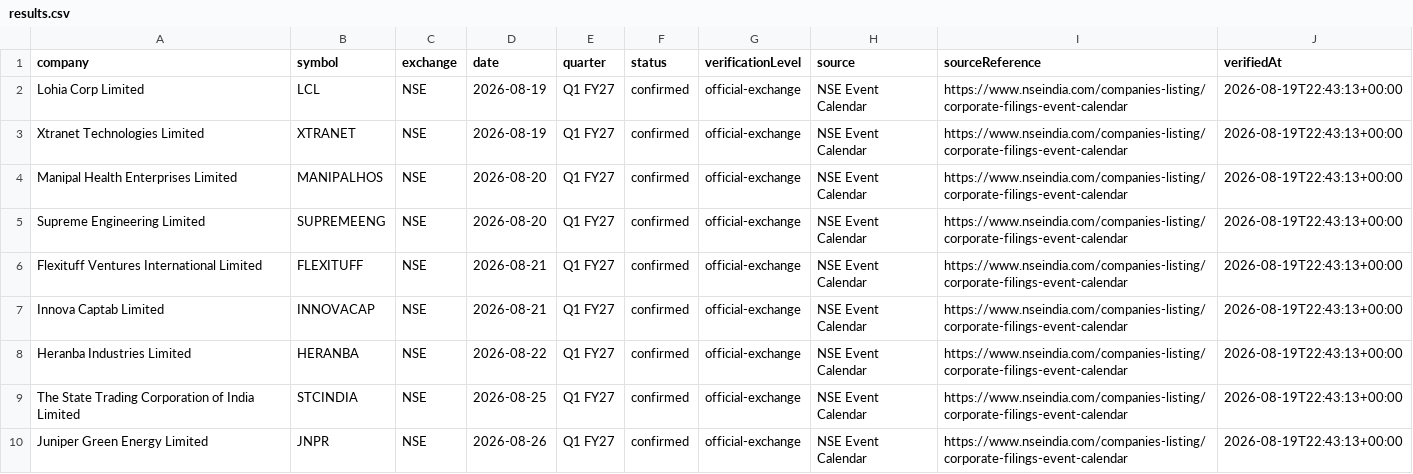
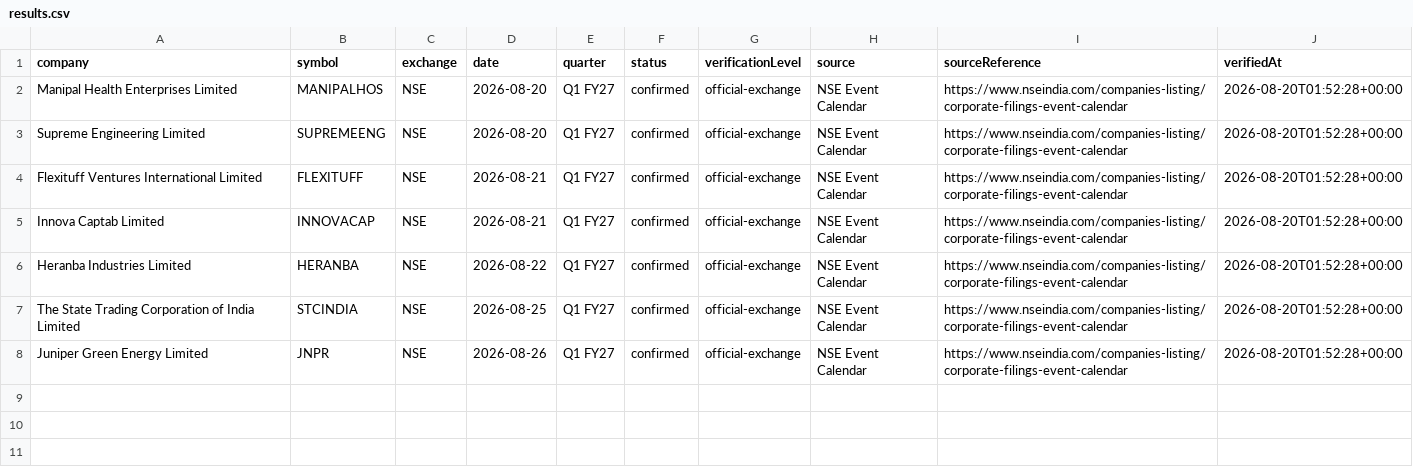
Before and after one commit to grvishnureddy/stock-analysis, a CSV file: data/results.csv, drawn as a sheet.

Commit message:
Update company results and news

```diff
--- a/data/results.csv
+++ b/data/results.csv
@@ -1,10 +1,8 @@
 company,symbol,exchange,date,quarter,status,verificationLevel,source,sourceReference,verifiedAt
-Lohia Corp Limited,LCL,NSE,2026-08-19,Q1 FY27,confirmed,official-exchange,NSE Event Calendar,https://www.nseindia.com/companies-listing/corporate-filings-event-calendar,2026-08-19T22:43:13+00:00
-Xtranet Technologies Limited,XTRANET,NSE,2026-08-19,Q1 FY27,confirmed,official-exchange,NSE Event Calendar,https://www.nseindia.com/companies-listing/corporate-filings-event-calendar,2026-08-19T22:43:13+00:00
-Manipal Health Enterprises Limited,MANIPALHOS,NSE,2026-08-20,Q1 FY27,confirmed,official-exchange,NSE Event Calendar,https://www.nseindia.com/companies-listing/corporate-filings-event-calendar,2026-08-19T22:43:13+00:00
-Supreme Engineering Limited,SUPREMEENG,NSE,2026-08-20,Q1 FY27,confirmed,official-exchange,NSE Event Calendar,https://www.nseindia.com/companies-listing/corporate-filings-event-calendar,2026-08-19T22:43:13+00:00
-Flexituff Ventures International Limited,FLEXITUFF,NSE,2026-08-21,Q1 FY27,confirmed,official-exchange,NSE Event Calendar,https://www.nseindia.com/companies-listing/corporate-filings-event-calendar,2026-08-19T22:43:13+00:00
-Innova Captab Limited,INNOVACAP,NSE,2026-08-21,Q1 FY27,confirmed,official-exchange,NSE Event Calendar,https://www.nseindia.com/companies-listing/corporate-filings-event-calendar,2026-08-19T22:43:13+00:00
-Heranba Industries Limited,HERANBA,NSE,2026-08-22,Q1 FY27,confirmed,official-exchange,NSE Event Calendar,https://www.nseindia.com/companies-listing/corporate-filings-event-calendar,2026-08-19T22:43:13+00:00
-The State Trading Corporation of India Limited,STCINDIA,NSE,2026-08-25,Q1 FY27,confirmed,official-exchange,NSE Event Calendar,https://www.nseindia.com/companies-listing/corporate-filings-event-calendar,2026-08-19T22:43:13+00:00
-Juniper Green Energy Limited,JNPR,NSE,2026-08-26,Q1 FY27,confirmed,official-exchange,NSE Event Calendar,https://www.nseindia.com/companies-listing/corporate-filings-event-calendar,2026-08-19T22:43:13+00:00
+Manipal Health Enterprises Limited,MANIPALHOS,NSE,2026-08-20,Q1 FY27,confirmed,official-exchange,NSE Event Calendar,https://www.nseindia.com/companies-listing/corporate-filings-event-calendar,2026-08-20T01:52:28+00:00
+Supreme Engineering Limited,SUPREMEENG,NSE,2026-08-20,Q1 FY27,confirmed,official-exchange,NSE Event Calendar,https://www.nseindia.com/companies-listing/corporate-filings-event-calendar,2026-08-20T01:52:28+00:00
+Flexituff Ventures International Limited,FLEXITUFF,NSE,2026-08-21,Q1 FY27,confirmed,official-exchange,NSE Event Calendar,https://www.nseindia.com/companies-listing/corporate-filings-event-calendar,2026-08-20T01:52:28+00:00
+Innova Captab Limited,INNOVACAP,NSE,2026-08-21,Q1 FY27,confirmed,official-exchange,NSE Event Calendar,https://www.nseindia.com/companies-listing/corporate-filings-event-calendar,2026-08-20T01:52:28+00:00
+Heranba Industries Limited,HERANBA,NSE,2026-08-22,Q1 FY27,confirmed,official-exchange,NSE Event Calendar,https://www.nseindia.com/companies-listing/corporate-filings-event-calendar,2026-08-20T01:52:28+00:00
+The State Trading Corporation of India Limited,STCINDIA,NSE,2026-08-25,Q1 FY27,confirmed,official-exchange,NSE Event Calendar,https://www.nseindia.com/companies-listing/corporate-filings-event-calendar,2026-08-20T01:52:28+00:00
+Juniper Green Energy Limited,JNPR,NSE,2026-08-26,Q1 FY27,confirmed,official-exchange,NSE Event Calendar,https://www.nseindia.com/companies-listing/corporate-filings-event-calendar,2026-08-20T01:52:28+00:00
```
Also changed, not shown: 16 other files.
